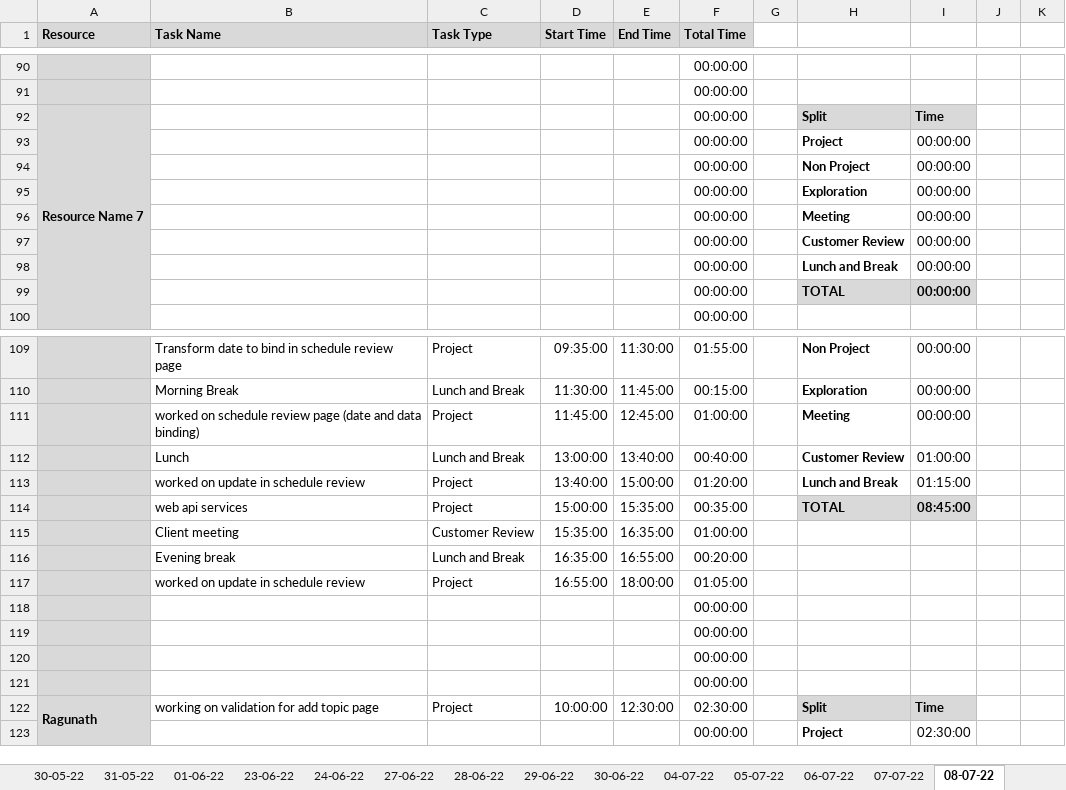
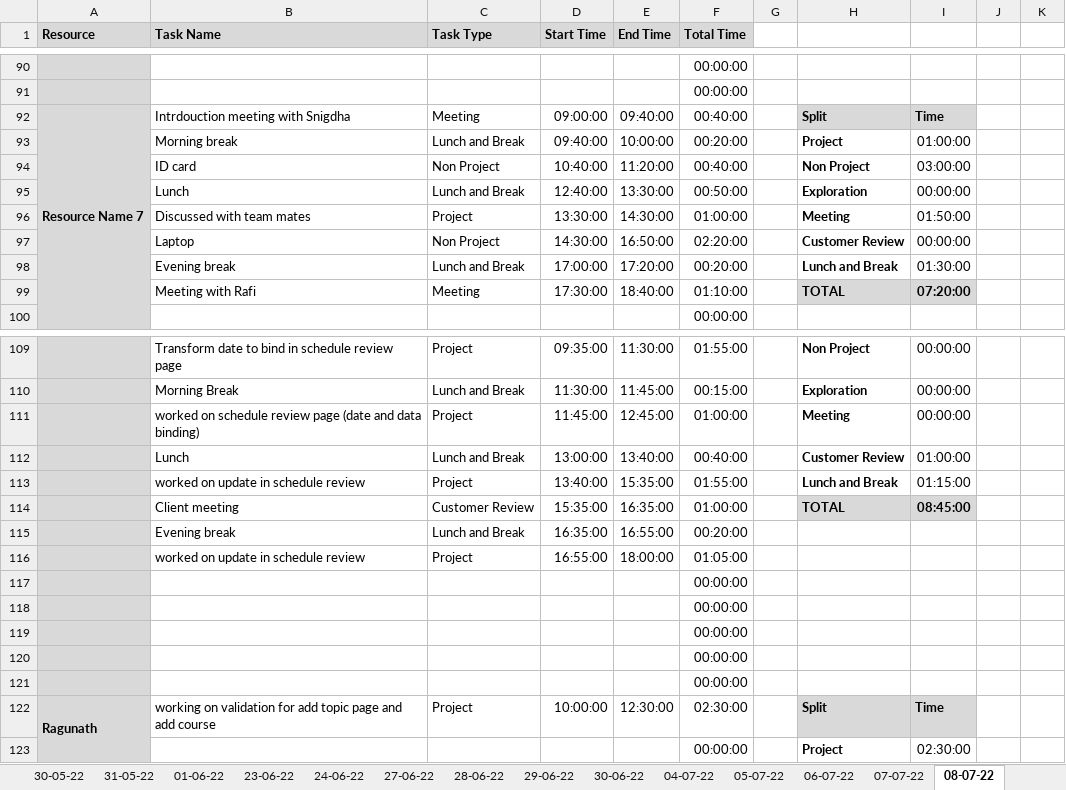
Before and after one commit to TEAM-EUPHORIA/TEAM-EUPHORIA-TMS, an Excel workbook: Process/Timesheet/PTW-Timesheet.xlsx, sheet 08-07-22, drawn as a sheet; only a part is shown, gaps mark what is left out; values as stored, in another font and other column widths than the file's, no borders; conditional formats not drawn; removed rows and columns are numbered as before the commit, all else as after; rows hold the shown columns only; the diff covers the shown part only; the diff names each change by its address in the sheet, - before the commit and + after, or states it on an @@ line.

```diff
--- a/Process/Timesheet/PTW-Timesheet.xlsx (sheet 08-07-22)
+++ b/Process/Timesheet/PTW-Timesheet.xlsx (sheet 08-07-22)
-B92 (Task Name): (empty)
+B92 (Task Name): Intrdouction meeting with Snigdha
-C92 (Task Type): (empty)
+C92 (Task Type): Meeting
-D92 (Start Time): (empty)
+D92 (Start Time): 09:00:00
-E92 (End Time): (empty)
+E92 (End Time): 09:40:00
-F92 (Total Time): 00:00:00
+F92 (Total Time): 00:40:00
-row 93:  |  |  |  |  | 00:00:00 |  | Project | 00:00:00
-row 94:  |  |  |  |  | 00:00:00 |  | Non Project | 00:00:00
-row 95:  |  |  |  |  | 00:00:00 |  | Exploration | 00:00:00
-row 96:  |  |  |  |  | 00:00:00 |  | Meeting | 00:00:00
-row 97:  |  |  |  |  | 00:00:00 |  | Customer Review | 00:00:00
-row 98:  |  |  |  |  | 00:00:00 |  | Lunch and Break | 00:00:00
-row 99:  |  |  |  |  | 00:00:00 |  | TOTAL | 00:00:00
+row 93:  | Morning break | Lunch and Break | 09:40:00 | 10:00:00 | 00:20:00 |  | Project | 01:00:00
+row 94:  | ID card | Non Project | 10:40:00 | 11:20:00 | 00:40:00 |  | Non Project | 03:00:00
+row 95:  | Lunch | Lunch and Break | 12:40:00 | 13:30:00 | 00:50:00 |  | Exploration | 00:00:00
+row 96:  | Discussed with team mates | Project | 13:30:00 | 14:30:00 | 01:00:00 |  | Meeting | 01:50:00
+row 97:  | Laptop | Non Project | 14:30:00 | 16:50:00 | 02:20:00 |  | Customer Review | 00:00:00
+row 98:  | Evening break | Lunch and Break | 17:00:00 | 17:20:00 | 00:20:00 |  | Lunch and Break | 01:30:00
+row 99:  | Meeting with Rafi | Meeting | 17:30:00 | 18:40:00 | 01:10:00 |  | TOTAL | 07:20:00
-E113 (End Time): 15:00:00
+E113 (End Time): 15:35:00
-F113 (Total Time): 01:20:00
+F113 (Total Time): 01:55:00
-row 114:  | web api services | Project | 15:00:00 | 15:35:00 | 00:35:00 |  | TOTAL | 08:45:00
-H114: (empty)
+H114: TOTAL
-H114:I114 fill: none
+H114:I114 fill: #D9D9D9
-I114: (empty)
+I114: 08:45:00
+row 121:  |  |  |  |  | 00:00:00
-B122 (Task Name): …topic page
+B122 (Task Name): …topic page and add course
```
Also changed, not shown: 7 added rows and 7 removed rows elsewhere in this sheet, other sheet tabs, formulas that keep their value.
